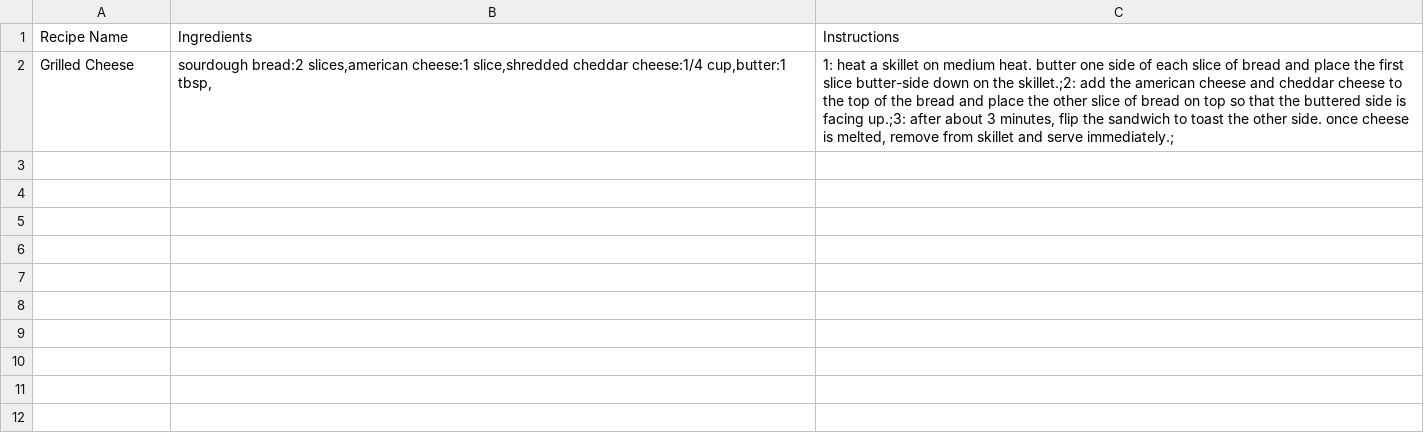
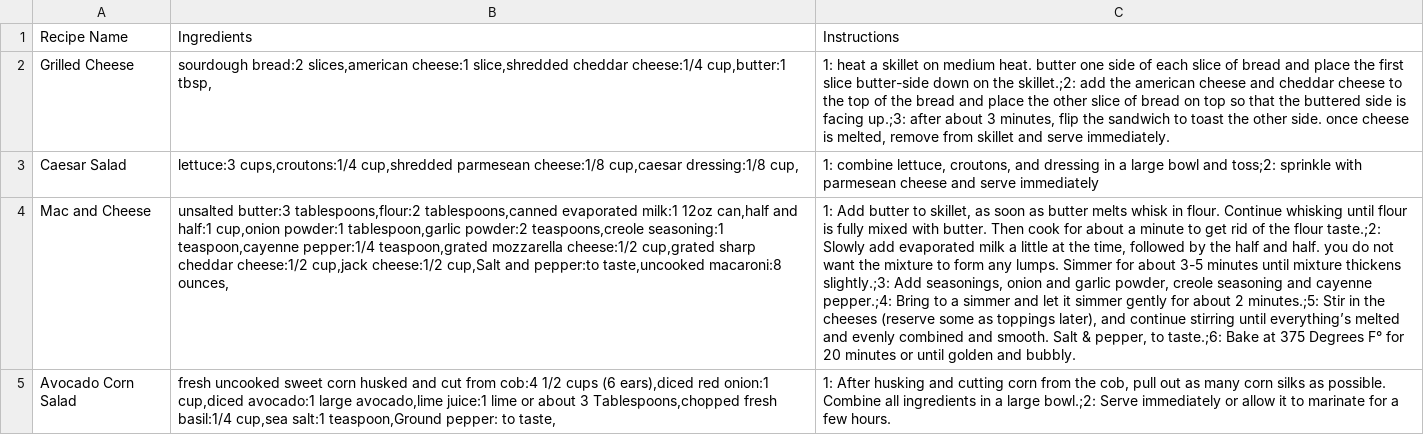
Before and after one commit to mollycabs/RecipeMaster, a CSV file: src/UserCookBooks/mcab.csv, drawn as a sheet; the diff names each change by its address in the sheet, - before the commit and + after, or states it on an @@ line.

```diff
--- a/src/UserCookBooks/mcab.csv
+++ b/src/UserCookBooks/mcab.csv
-C2: …and serve immediately.;
+C2: …and serve immediately.
+row 3: Caesar Salad | lettuce:3 cups,croutons:1/4 cup,shredded parmesean cheese:1/8 cup,caesar dressing:1/8 cup, | 1: combine lettuce, croutons, and dressing in a large bowl and toss;2: sprinkle with parmesean cheese and serve immediately
+row 4: Mac and Cheese | unsalted butter:3 tablespoons,flour:2 tablespoons,canned evaporated milk:1 12oz can,half and half:1 cup,onion powder:1 tablespoon,garlic powder:2 teaspoons,creole seasoning:1 teaspoon,cayenne pepper:1/4 teaspoon,grated mozzarella cheese:1/2 cup,grated sharp cheddar cheese:1/2 cup,jack cheese:1/2 cup,Salt and pepper:to taste,uncooked macaroni:8 ounces, | 1: Add butter to skillet, as soon as butter melts whisk in flour. Continue whisking until flour is fully mixed with butter. Then cook for about a minute to get rid of the flour taste.;2: Slowly add evaporated milk a little at the time, followed by the half and half. you do not want the mixture to form any lumps. Simmer for about 3-5 minutes until mixture thickens slightly.;3: Add seasonings, onion and garlic powder, creole seasoning and cayenne pepper.;4: Bring to a simmer and let it simmer gently for about 2 minutes.;5: Stir in the cheeses (reserve some as toppings later), and continue stirring until everything’s melted and evenly combined and smooth. Salt & pepper, to taste.;6: Bake at 375 Degrees F° for 20 minutes or until golden and bubbly.
+row 5: Avocado Corn Salad | fresh uncooked sweet corn husked and cut from cob:4 1/2 cups (6 ears),diced red onion:1 cup,diced avocado:1 large avocado,lime juice:1 lime or about 3 Tablespoons,chopped fresh basil:1/4 cup,sea salt:1 teaspoon,Ground pepper: to taste, | 1: After husking and cutting corn from the cob, pull out as many corn silks as possible. Combine all ingredients in a large bowl.;2: Serve immediately or allow it to marinate for a few hours.
```
Also changed, not shown: src/Recipes.csv, 4 other files.
